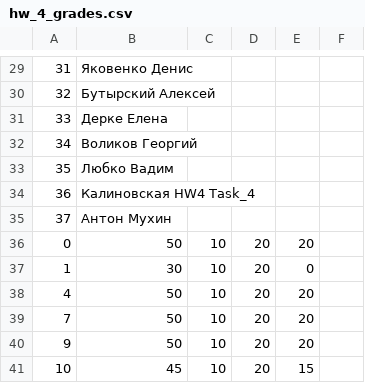
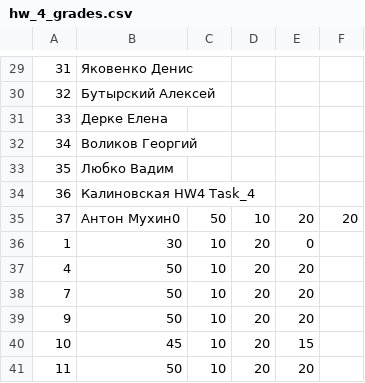
Before and after one commit to TetianaFilonenko/homework4, a CSV file: hw_4_grades.csv, drawn as a sheet; only a part is shown, gaps mark what is left out; the shorter side is filled out with more unchanged rows; removed rows and columns are numbered as before the commit, all else as after; the diff names each change by its address in the sheet, - before the commit and + after, or states it on an @@ line.

Commit message:
delete class fix

```diff
--- a/hw_4_grades.csv
+++ b/hw_4_grades.csv
-row 35: 37 | Антон Мухин
-row 36: 0 | 50 | 10 | 20 | 20
+row 35: 37 | Антон Мухин0 | 50 | 10 | 20 | 20
```
